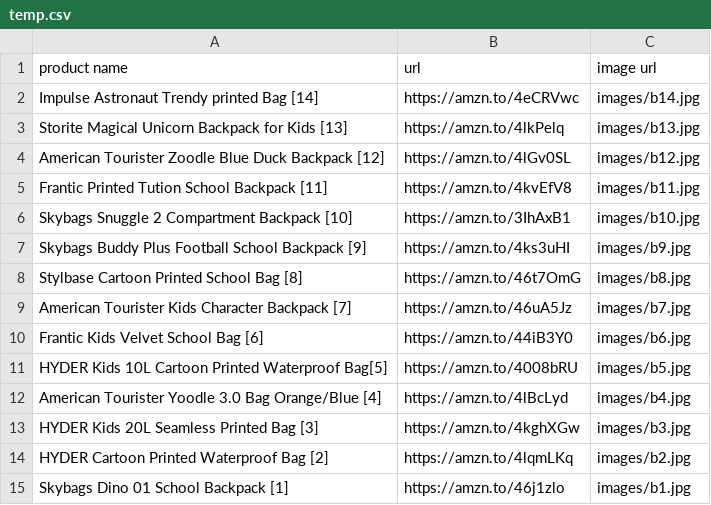
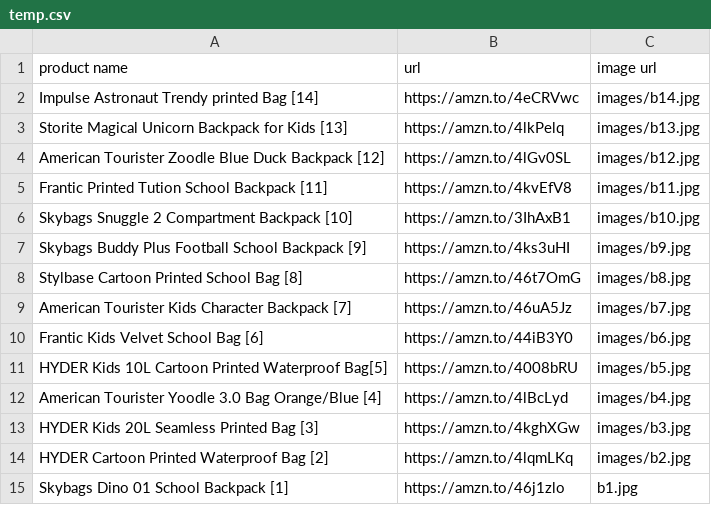
Before and after one commit to digitalinfoline/grid, a CSV file: temp.csv, drawn as a sheet.

Commit message:
Add files via upload

```diff
--- a/temp.csv
+++ b/temp.csv
@@ -14,2 +14,2 @@ HYDER Kids 20L Seamless Printed Bag [3],https://amzn.to/4kghXGw,images/b3.jpg
 HYDER Cartoon Printed Waterproof Bag [2],https://amzn.to/4lqmLKq,images/b2.jpg
-Skybags Dino 01 School Backpack [1],https://amzn.to/46j1zlo,images/b1.jpg
+Skybags Dino 01 School Backpack [1],https://amzn.to/46j1zlo,b1.jpg
```
